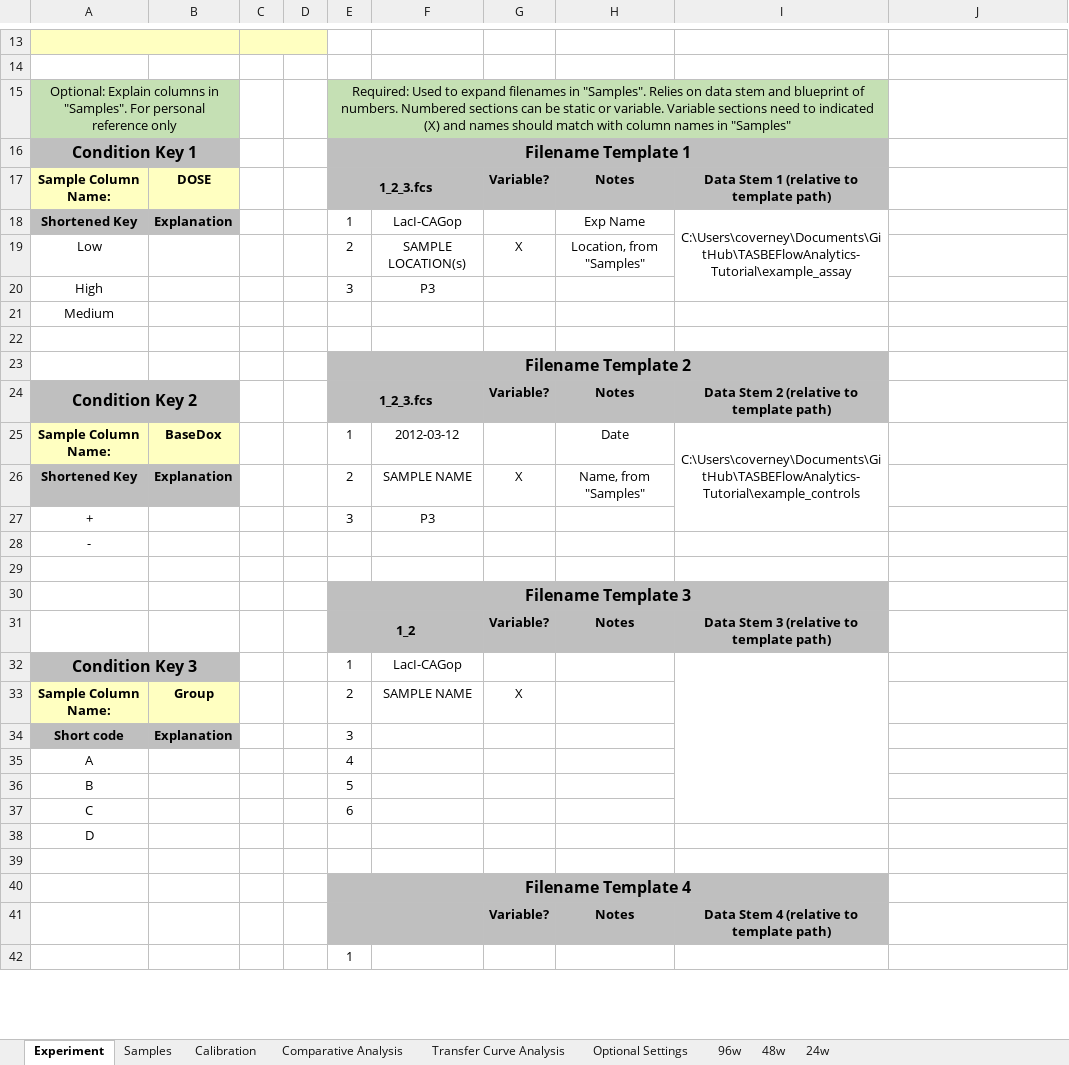
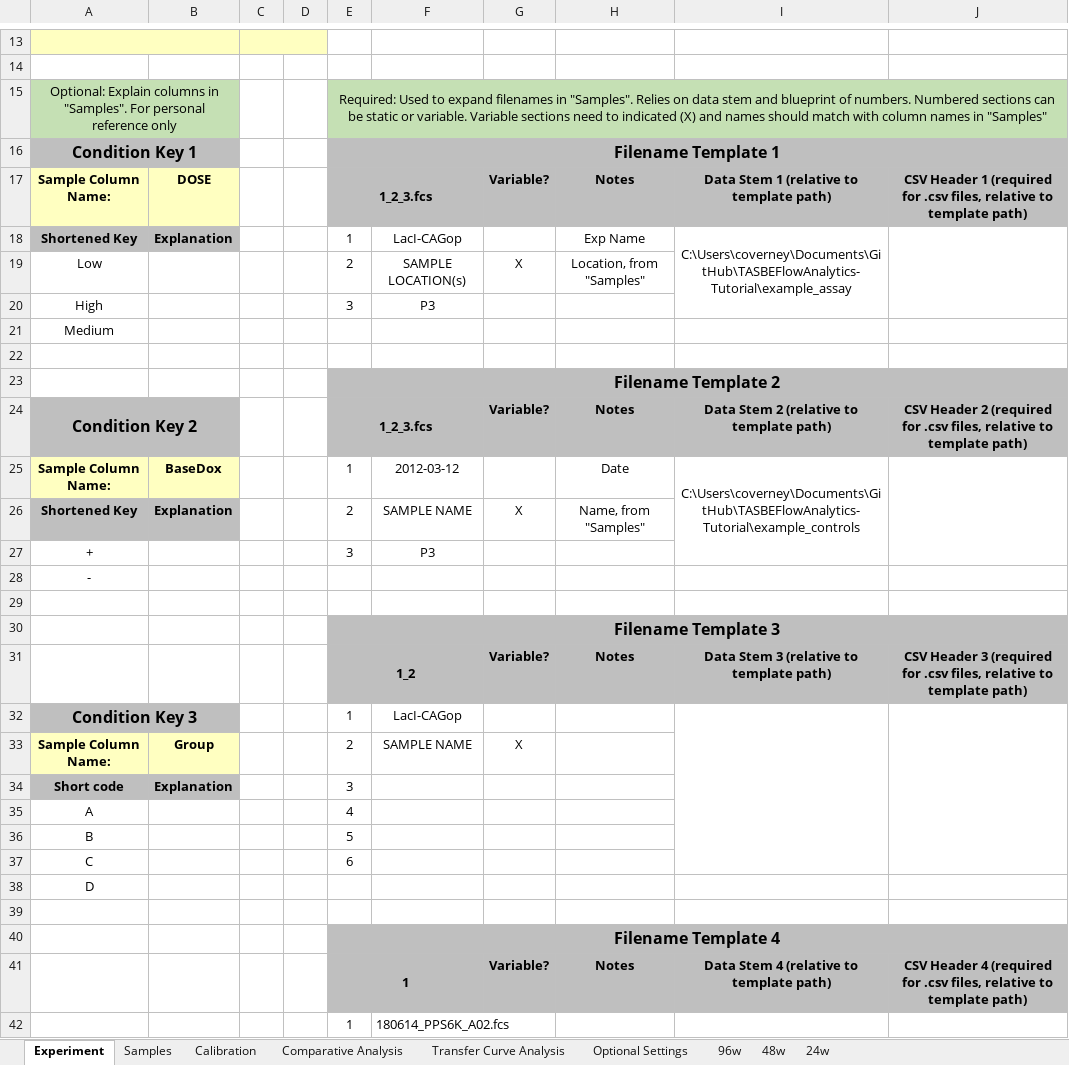
Before and after one commit to LivingComputingProject/TASBEFlowAnalytics-Tutorial, an Excel workbook: batch_template.xlsm, sheet Experiment, drawn as a sheet; only a part is shown, gaps mark what is left out; values as stored, in another font and other column widths than the file's, no borders; the diff covers the shown part only; the diff names each change by its address in the sheet, - before the commit and + after, or states it on an @@ line.

Commit message:
Updated batch template and incorporated csv read feature

```diff
--- a/batch_template.xlsm (sheet Experiment)
+++ b/batch_template.xlsm (sheet Experiment)
-E15:I15 merged
+E15:J15 merged
-J15 fill: none
+J15 fill: #C5E0B4
-E16:I16 merged
+E16:J16 merged
-J16:J17 fill: none
+J16:J17 fill: #BFBFBF
-J17: (empty)
+J17: CSV Header 1 (required for .csv files, relative to template path)
+J18:J20 merged
-E23:I23 merged
+E23:J23 merged
-J23:J24 fill: none
+J23:J24 fill: #BFBFBF
-J24: (empty)
+J24: CSV Header 2 (required for .csv files, relative to template path)
+J25:J27 merged
-E30:I30 merged
+E30:J30 merged
-J30:J31 fill: none
+J30:J31 fill: #BFBFBF
-J31: (empty)
+J31: CSV Header 3 (required for .csv files, relative to template path)
+J32:J37 merged
-E40:I40 merged
+E40:J40 merged
-J40:J41 fill: none
+J40:J41 fill: #BFBFBF
-E41: (empty)
+E41: 1
-J41: (empty)
+J41: CSV Header 4 (required for .csv files, relative to template path)
-F42: (empty)
+F42: 180614_PPS6K_A02.fcs
+J42:J47 merged
```
Also changed, not shown: cell formats and merged cells elsewhere in this sheet, sheet Samples, sheet Comparative Analysis, sheet Transfer Curve Analysis, sheet Calibration, sheet Optional Settings, charts or pictures, 1 other file.
